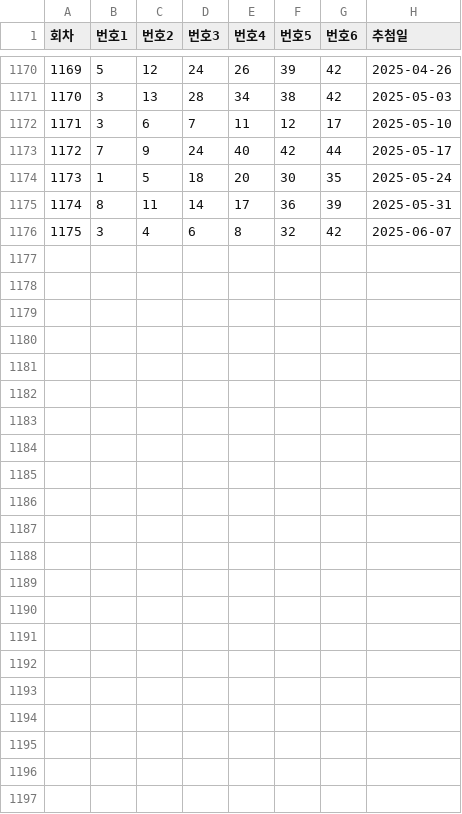
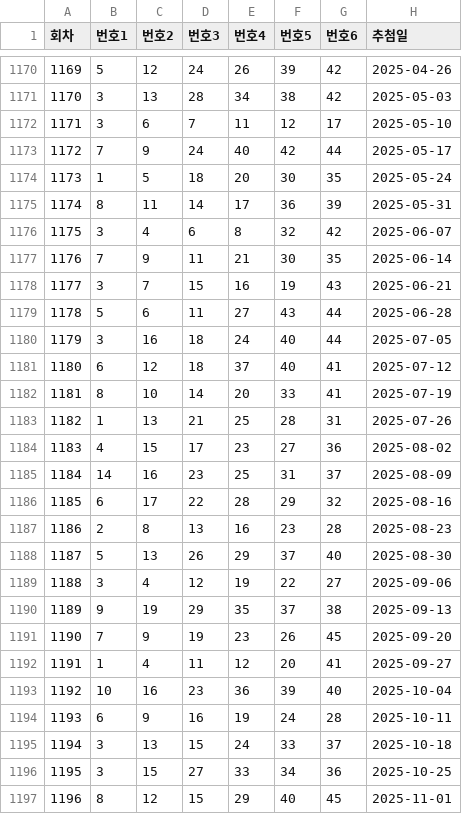
Before and after one commit to YoonJongHyuk/Lotto_Overlap, a CSV file: lotto_data.csv, drawn as a sheet; only a part is shown, gaps mark what is left out; the diff names each change by its address in the sheet, - before the commit and + after, or states it on an @@ line.

```diff
--- a/lotto_data.csv
+++ b/lotto_data.csv
+row 1177: 1176 | 7 | 9 | 11 | 21 | 30 | 35 | 2025-06-14
+row 1178: 1177 | 3 | 7 | 15 | 16 | 19 | 43 | 2025-06-21
+row 1179: 1178 | 5 | 6 | 11 | 27 | 43 | 44 | 2025-06-28
+row 1180: 1179 | 3 | 16 | 18 | 24 | 40 | 44 | 2025-07-05
+row 1181: 1180 | 6 | 12 | 18 | 37 | 40 | 41 | 2025-07-12
+row 1182: 1181 | 8 | 10 | 14 | 20 | 33 | 41 | 2025-07-19
+row 1183: 1182 | 1 | 13 | 21 | 25 | 28 | 31 | 2025-07-26
+row 1184: 1183 | 4 | 15 | 17 | 23 | 27 | 36 | 2025-08-02
+row 1185: 1184 | 14 | 16 | 23 | 25 | 31 | 37 | 2025-08-09
+row 1186: 1185 | 6 | 17 | 22 | 28 | 29 | 32 | 2025-08-16
+row 1187: 1186 | 2 | 8 | 13 | 16 | 23 | 28 | 2025-08-23
+row 1188: 1187 | 5 | 13 | 26 | 29 | 37 | 40 | 2025-08-30
+row 1189: 1188 | 3 | 4 | 12 | 19 | 22 | 27 | 2025-09-06
+row 1190: 1189 | 9 | 19 | 29 | 35 | 37 | 38 | 2025-09-13
+row 1191: 1190 | 7 | 9 | 19 | 23 | 26 | 45 | 2025-09-20
+row 1192: 1191 | 1 | 4 | 11 | 12 | 20 | 41 | 2025-09-27
+row 1193: 1192 | 10 | 16 | 23 | 36 | 39 | 40 | 2025-10-04
+row 1194: 1193 | 6 | 9 | 16 | 19 | 24 | 28 | 2025-10-11
+row 1195: 1194 | 3 | 13 | 15 | 24 | 33 | 37 | 2025-10-18
+row 1196: 1195 | 3 | 15 | 27 | 33 | 34 | 36 | 2025-10-25
+row 1197: 1196 | 8 | 12 | 15 | 29 | 40 | 45 | 2025-11-01
```
Also changed, not shown: 1 other file.
